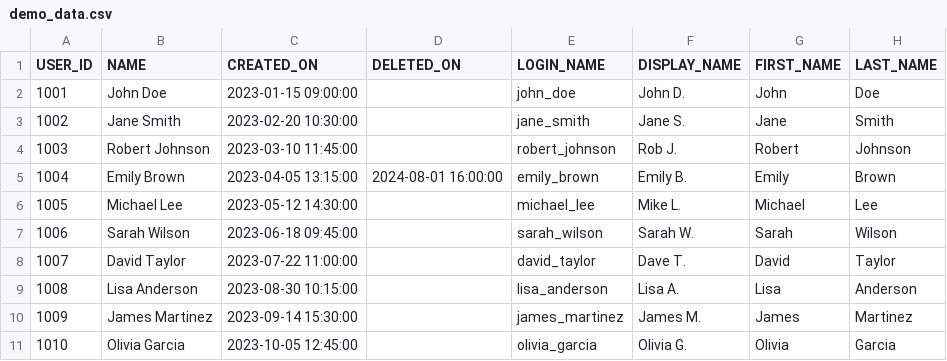
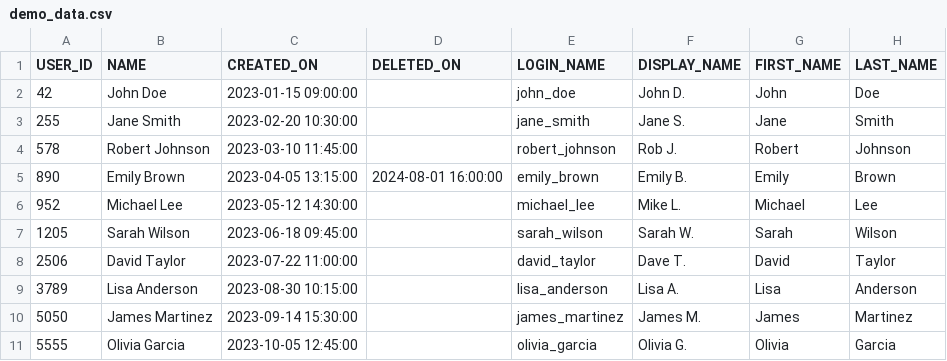
Before and after one commit to Snowflake-Labs/snowflake-demo-notebooks, a CSV file: MFA Audit of Users/demo_data.csv, drawn as a sheet; only a part is shown; the diff names each change by its address in the sheet, - before the commit and + after, or states it on an @@ line.

Commit message:
Add files via upload

```diff
--- a/MFA Audit of Users/demo_data.csv
+++ b/MFA Audit of Users/demo_data.csv
-A2 (USER_ID): 1001
+A2 (USER_ID): 42
-A3 (USER_ID): 1002
+A3 (USER_ID): 255
-A4 (USER_ID): 1003
+A4 (USER_ID): 578
-A5 (USER_ID): 1004
+A5 (USER_ID): 890
-A6 (USER_ID): 1005
+A6 (USER_ID): 952
-A7 (USER_ID): 1006
+A7 (USER_ID): 1205
-A8 (USER_ID): 1007
+A8 (USER_ID): 2506
-A9 (USER_ID): 1008
+A9 (USER_ID): 3789
-A10 (USER_ID): 1009
+A10 (USER_ID): 5050
-A11 (USER_ID): 1010
+A11 (USER_ID): 5555
```
